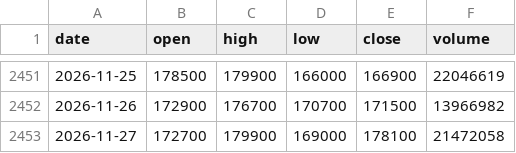
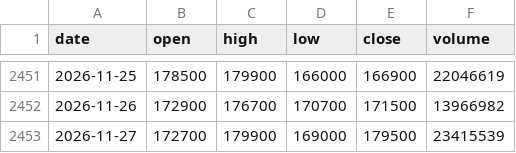
Before and after one commit to 1000dayago/STOCK-MANAGER, a CSV file: data/prices/005930.csv, drawn as a sheet; only a part is shown, gaps mark what is left out.

```diff
--- a/data/prices/005930.csv
+++ b/data/prices/005930.csv
@@ -2452,2 +2452,2 @@ date,open,high,low,close,volume
 2026-11-26,172900,176700,170700,171500,13966982
-2026-11-27,172700,179900,169000,178100,21472058
+2026-11-27,172700,179900,169000,179500,23415539
```
Also changed, not shown: data/flow/003490.csv, data/flow/005930.csv, 10 other files.
